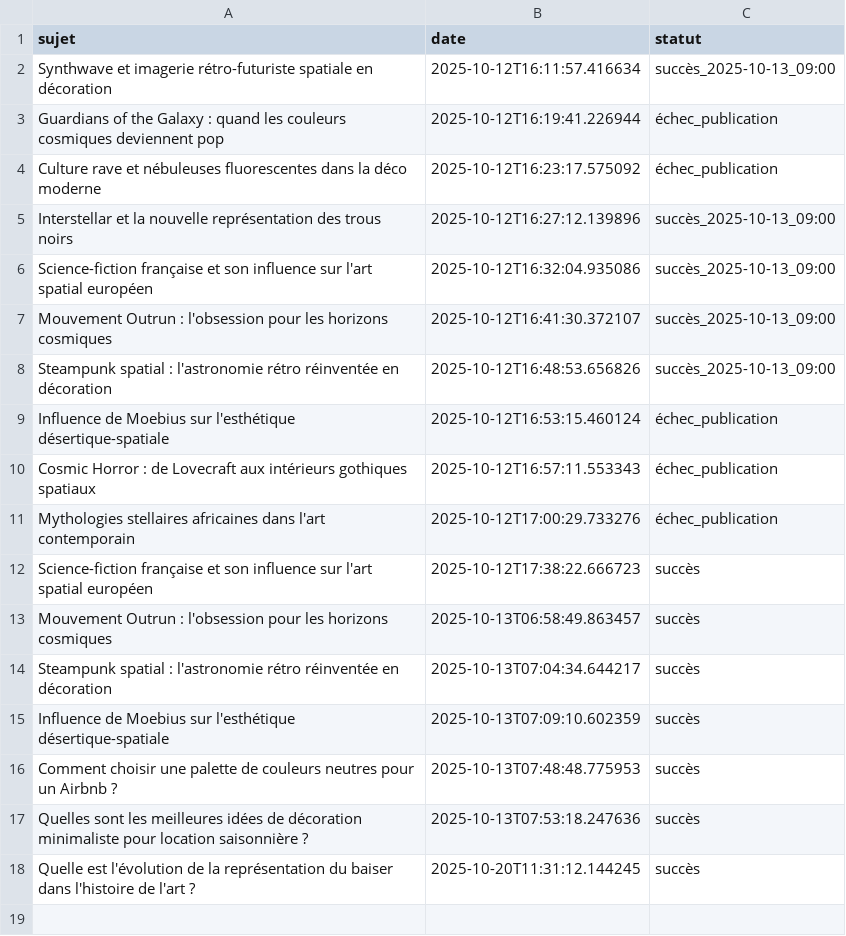
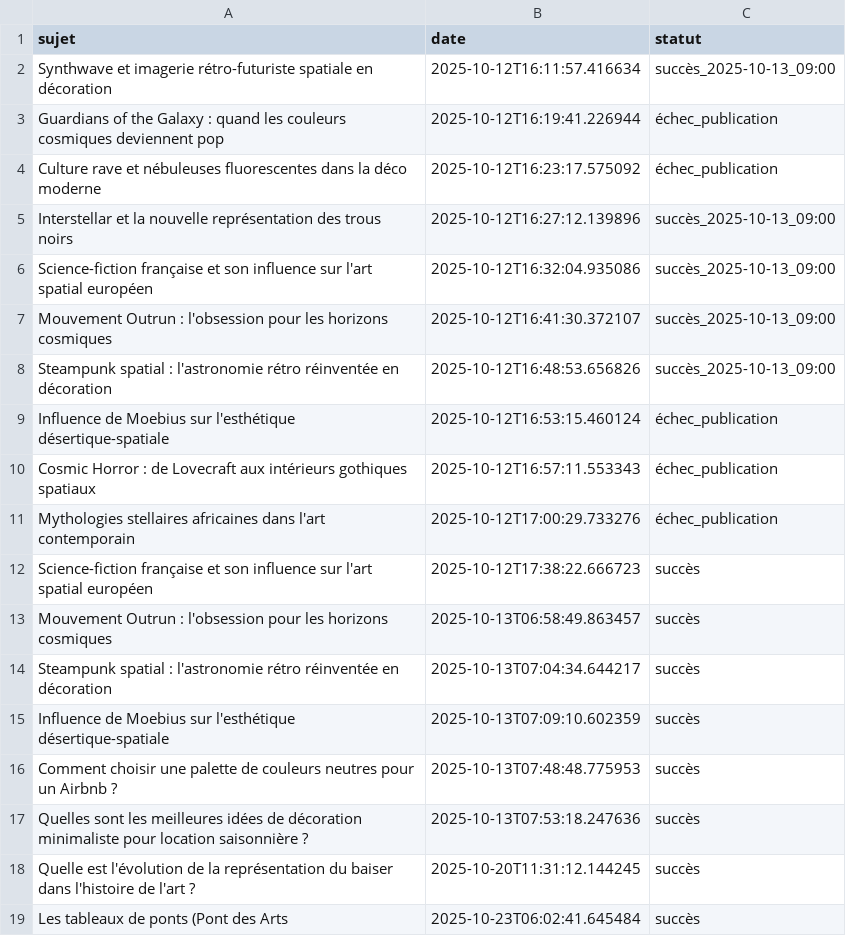
Before and after one commit to Metalosmose21/Saint-valentin-2, a CSV file: sujets_traites.csv, drawn as a sheet.

```diff
--- a/sujets_traites.csv
+++ b/sujets_traites.csv
@@ -18 +18,2 @@ Quelles sont les meilleures idées de décoration minimaliste pour location sais
 Quelle est l'évolution de la représentation du baiser dans l'histoire de l'art ?,2025-10-20T11:31:12.144245,succès
+Les tableaux de ponts (Pont des Arts,2025-10-23T06:02:41.645484,succès
```
Also changed, not shown: sujets.csv.
